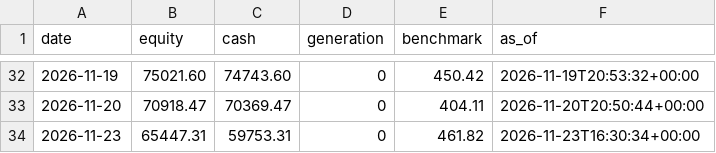
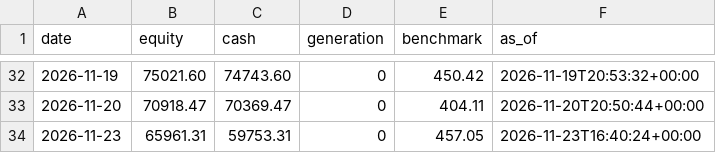
Before and after one commit to metrobasicsusa-wq/Zero-or-Hero, a CSV file: journal-s500/equity.csv, drawn as a sheet; only a part is shown, gaps mark what is left out.

Commit message:
journal: trading cycle 2026-11-23T16:40:25Z

```diff
--- a/journal-s500/equity.csv
+++ b/journal-s500/equity.csv
@@ -33,2 +33,2 @@ date,equity,cash,generation,benchmark,as_of
 2026-11-20,70918.47,70369.47,0,404.11,2026-11-20T20:50:44+00:00
-2026-11-23,65447.31,59753.31,0,461.82,2026-11-23T16:30:34+00:00
+2026-11-23,65961.31,59753.31,0,457.05,2026-11-23T16:40:24+00:00
```
Also changed, not shown: journal/equity.csv, 7 other files.
